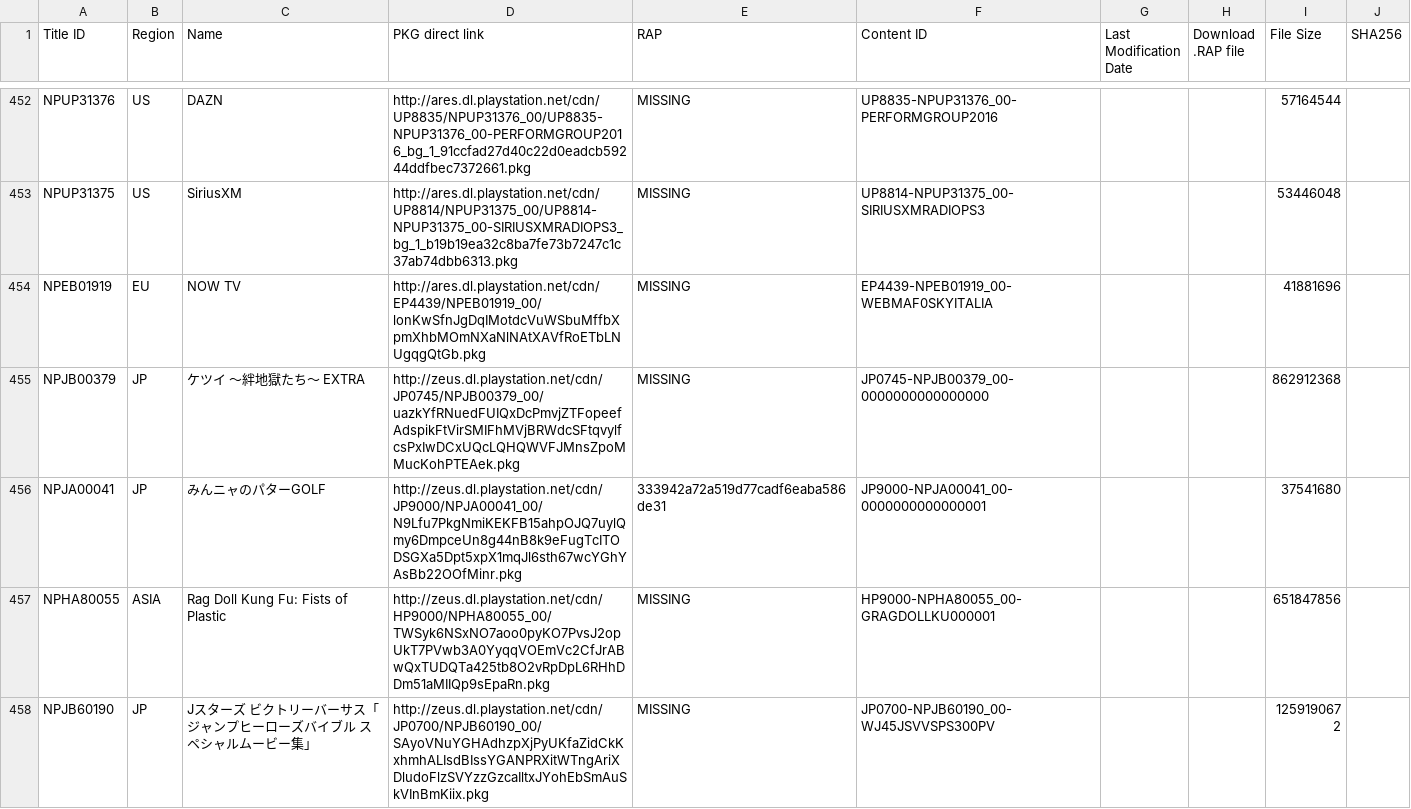
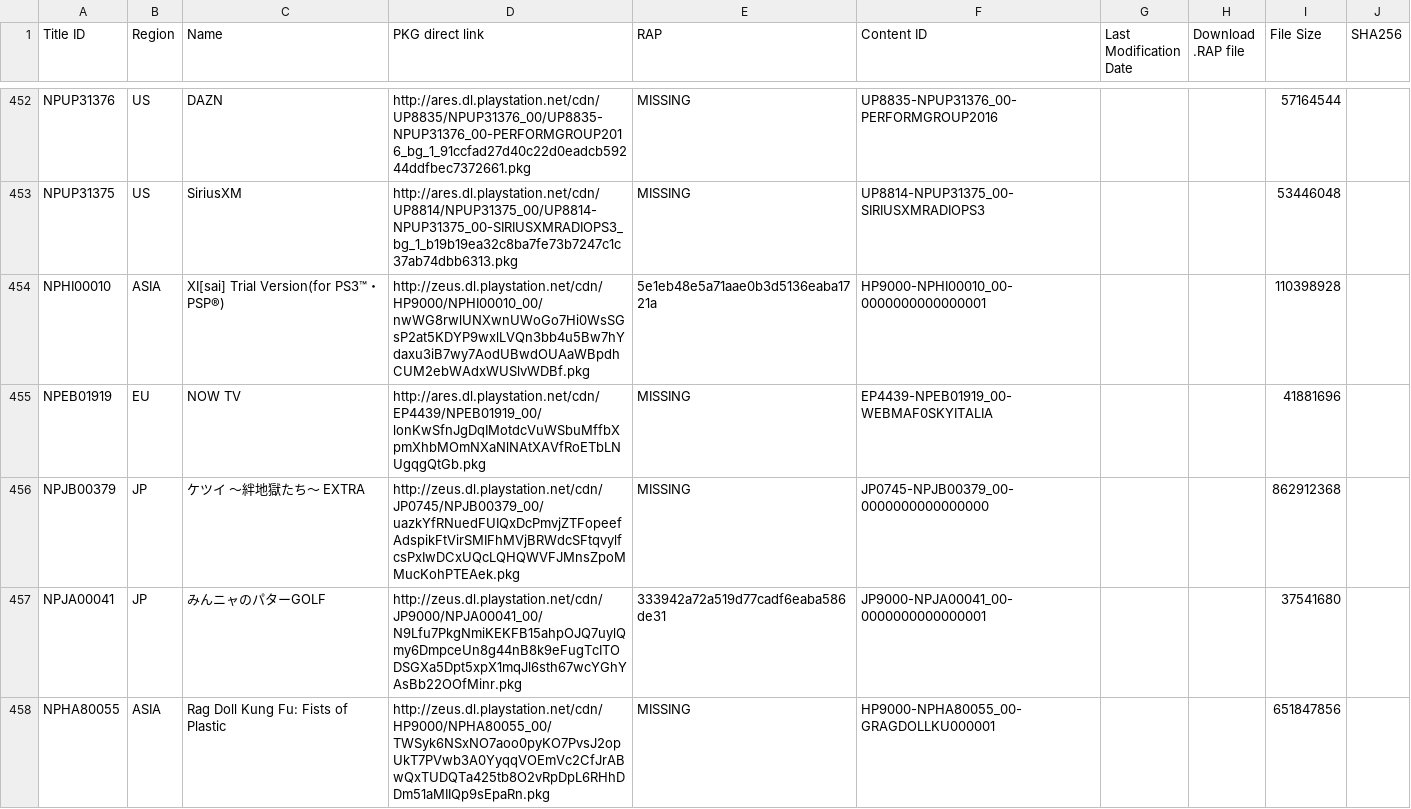
Before and after one commit to jy95/pkgi-ps3-nopaystation, a TSV file: input/pending_PS3_GAMES.tsv, drawn as a sheet; only a part is shown, gaps mark what is left out; the shorter side is filled out with more unchanged rows.

```diff
--- a/input/pending_PS3_GAMES.tsv
+++ b/input/pending_PS3_GAMES.tsv
@@ -453,2 +453,3 @@ NPUP31376	US	DAZN	http://ares.dl.playstation.net/cdn/UP8835/NPUP31376_00/UP8835-
 NPUP31375	US	SiriusXM	http://ares.dl.playstation.net/cdn/UP8814/NPUP31375_00/UP8814-NPUP31375_00-SIRIUSXMRADIOPS3_bg_1_b19b19ea32c8ba7fe73b7247c1c37ab74dbb6313.pkg	MISSING	UP8814-NPUP31375_00-SIRIUSXMRADIOPS3			53446048	
+NPHI00010	ASIA	XI[sai] Trial Version(for PS3™・PSP®)	http://zeus.dl.playstation.net/cdn/HP9000/NPHI00010_00/nwWG8rwlUNXwnUWoGo7Hi0WsSGsP2at5KDYP9wxlLVQn3bb4u5Bw7hYdaxu3iB7wy7AodUBwdOUAaWBpdhCUM2ebWAdxWUSlvWDBf.pkg	5e1eb48e5a71aae0b3d5136eaba1721a	HP9000-NPHI00010_00-0000000000000001			110398928	
 NPEB01919	EU	NOW TV	http://ares.dl.playstation.net/cdn/EP4439/NPEB01919_00/lonKwSfnJgDqIMotdcVuWSbuMffbXpmXhbMOmNXaNlNAtXAVfRoETbLNUgqgQtGb.pkg	MISSING	EP4439-NPEB01919_00-WEBMAF0SKYITALIA			41881696	
```
Also changed, not shown: input/pending_PS3_THEMES.tsv, output/pkgi_games_pending.csv, 4 other files.
